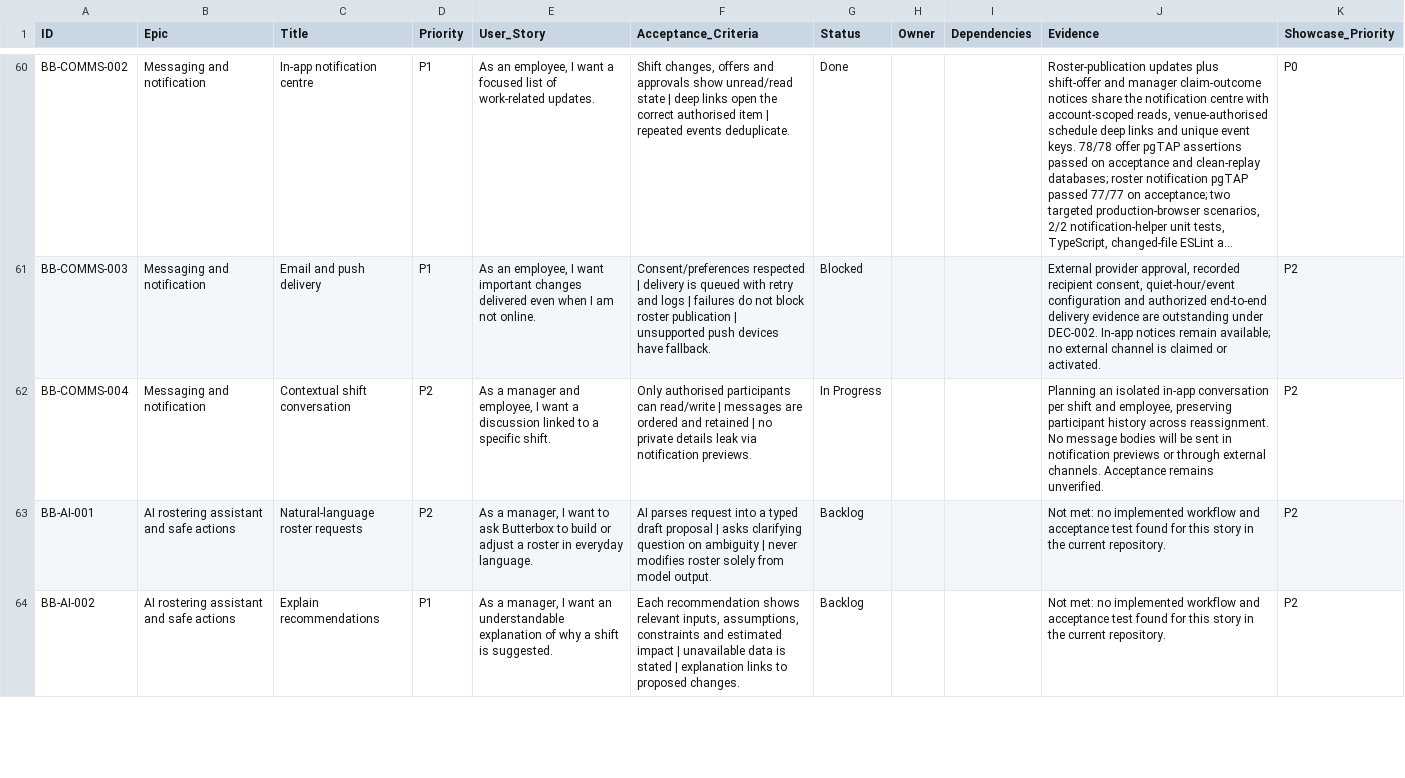
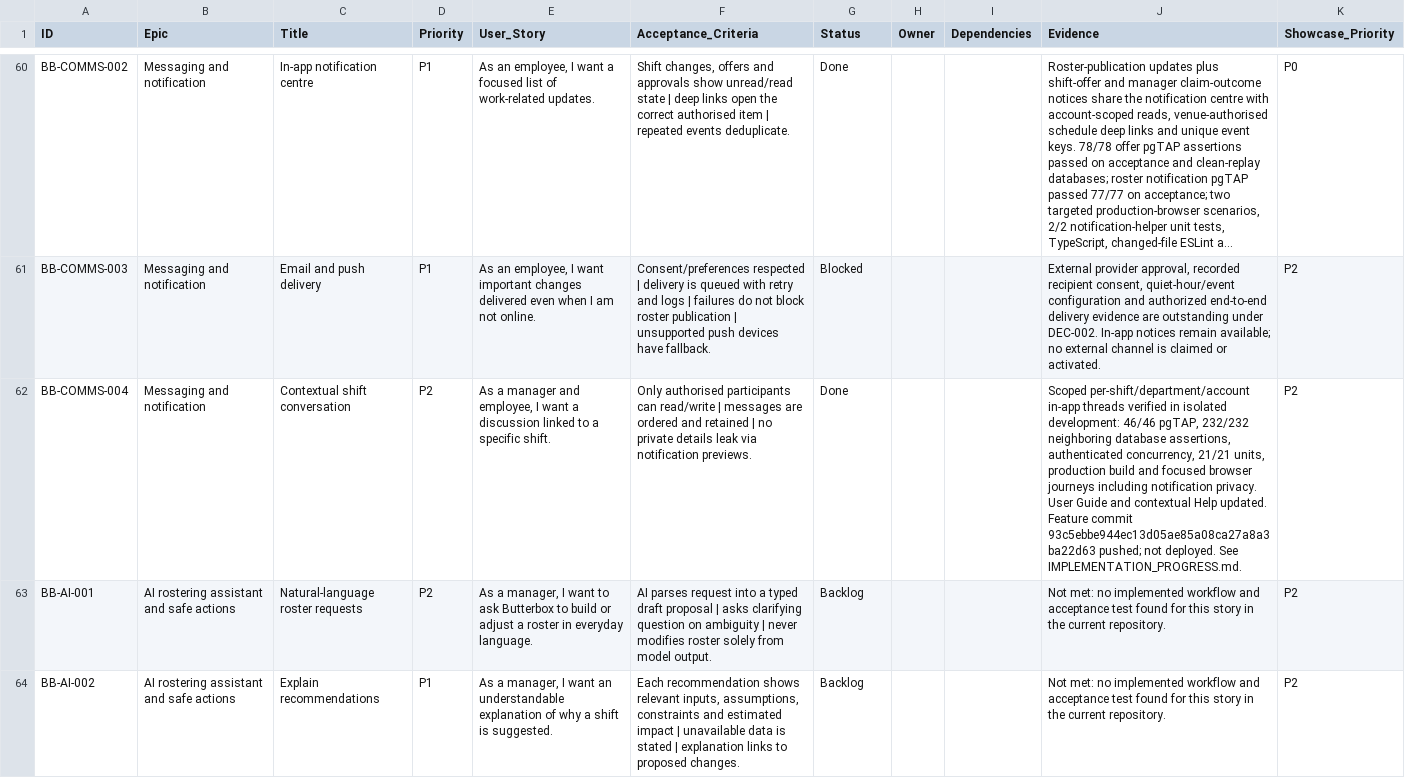
Before and after one commit to farbotkol/butterbox, a CSV file: BACKLOG_INDEX.csv, drawn as a sheet; only a part is shown, gaps mark what is left out; long unchanged cells end in …; the diff names each change by its address in the sheet, - before the commit and + after, or states it on an @@ line.

```diff
--- a/BACKLOG_INDEX.csv
+++ b/BACKLOG_INDEX.csv
-G62 (Status): In Progress
+G62 (Status): Done
-J62 (Evidence): Planning an isolated in-app conversation per shift and employee, preserving participant history across reassignment. No message bodies will be sent in notification previews or through external channels. Acceptance remains unverified.
+J62 (Evidence): Scoped per-shift/department/account in-app threads verified in isolated development: 46/46 pgTAP, 232/232 neighboring database assertions, authenticated concurrency, 21/21 units, production build and focused browser journeys including notification privacy. User Guide and contextual Help updated. Feature commit 93c5ebbe944ec13d05ae85a08ca27a8a3ba22d63 pushed; not deployed. See IMPLEMENTATION_PROGRESS.md.
```
Also changed, not shown: 3 other files.
